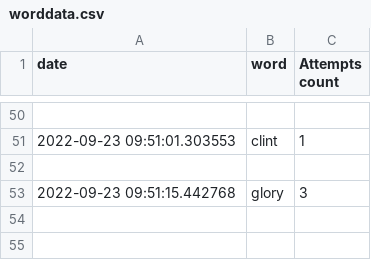
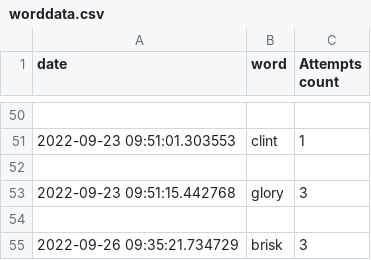
Before and after one commit to ToureOus/HurdletheWordle, a CSV file: worddata.csv, drawn as a sheet; only a part is shown, gaps mark what is left out; the diff names each change by its address in the sheet, - before the commit and + after, or states it on an @@ line.

Commit message:
9/26 in 3

```diff
--- a/worddata.csv
+++ b/worddata.csv
+row 54: (empty)
+row 55: 2022-09-26 09:35:21.734729 | brisk | 3
```
